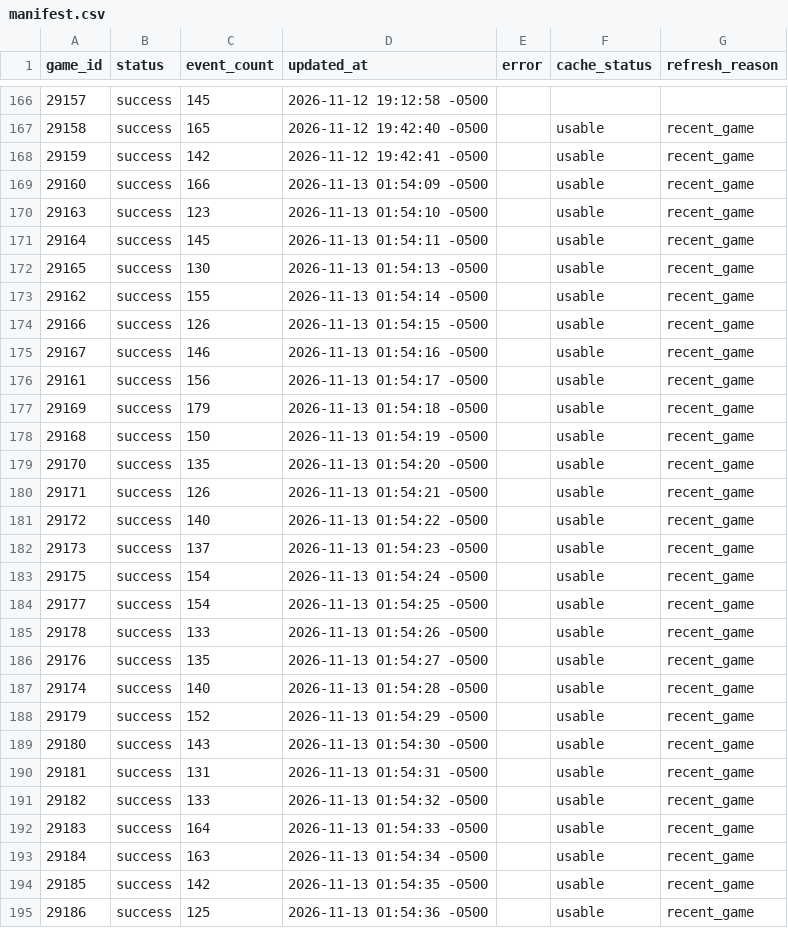
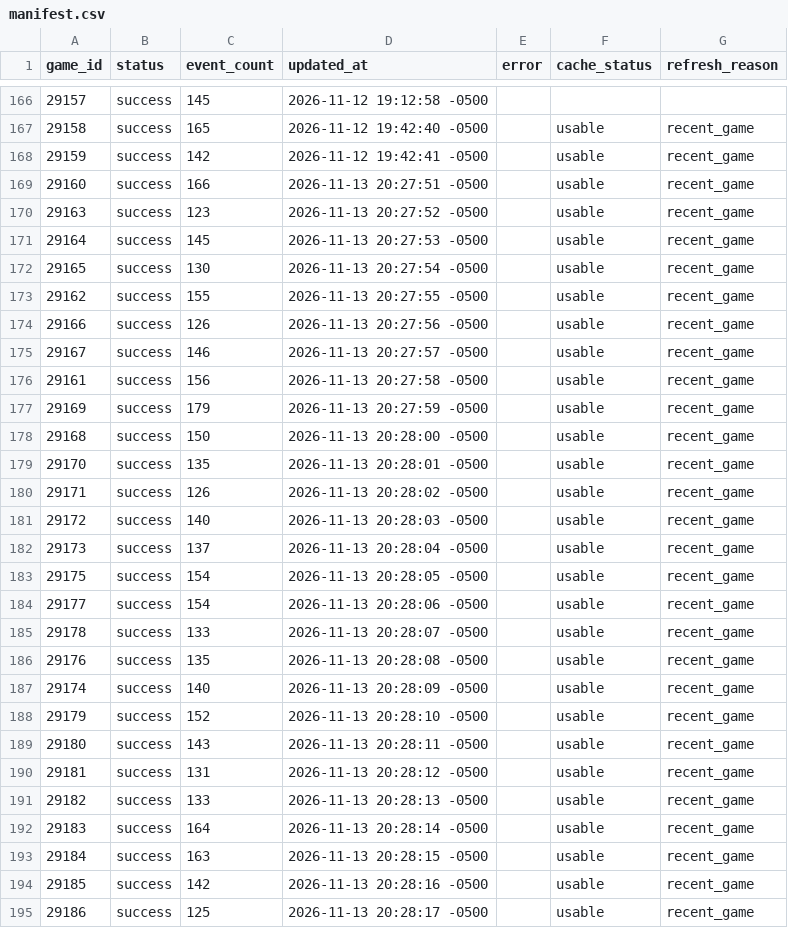
Before and after one commit to NoahCornish/IceIndex, a CSV file: data/games/2026-27/manifest.csv, drawn as a sheet; only a part is shown, gaps mark what is left out; the diff covers the shown part only.

```diff
--- a/data/games/2026-27/manifest.csv
+++ b/data/games/2026-27/manifest.csv
@@ -168,28 +168,28 @@
 "29159","success","142","2026-11-12 19:42:41 -0500","","usable","recent_game"
-"29160","success","166","2026-11-13 01:54:09 -0500","","usable","recent_game"
-"29163","success","123","2026-11-13 01:54:10 -0500","","usable","recent_game"
-"29164","success","145","2026-11-13 01:54:11 -0500","","usable","recent_game"
-"29165","success","130","2026-11-13 01:54:13 -0500","","usable","recent_game"
-"29162","success","155","2026-11-13 01:54:14 -0500","","usable","recent_game"
-"29166","success","126","2026-11-13 01:54:15 -0500","","usable","recent_game"
-"29167","success","146","2026-11-13 01:54:16 -0500","","usable","recent_game"
-"29161","success","156","2026-11-13 01:54:17 -0500","","usable","recent_game"
-"29169","success","179","2026-11-13 01:54:18 -0500","","usable","recent_game"
-"29168","success","150","2026-11-13 01:54:19 -0500","","usable","recent_game"
-"29170","success","135","2026-11-13 01:54:20 -0500","","usable","recent_game"
-"29171","success","126","2026-11-13 01:54:21 -0500","","usable","recent_game"
-"29172","success","140","2026-11-13 01:54:22 -0500","","usable","recent_game"
-"29173","success","137","2026-11-13 01:54:23 -0500","","usable","recent_game"
-"29175","success","154","2026-11-13 01:54:24 -0500","","usable","recent_game"
-"29177","success","154","2026-11-13 01:54:25 -0500","","usable","recent_game"
-"29178","success","133","2026-11-13 01:54:26 -0500","","usable","recent_game"
-"29176","success","135","2026-11-13 01:54:27 -0500","","usable","recent_game"
-"29174","success","140","2026-11-13 01:54:28 -0500","","usable","recent_game"
-"29179","success","152","2026-11-13 01:54:29 -0500","","usable","recent_game"
-"29180","success","143","2026-11-13 01:54:30 -0500","","usable","recent_game"
-"29181","success","131","2026-11-13 01:54:31 -0500","","usable","recent_game"
-"29182","success","133","2026-11-13 01:54:32 -0500","","usable","recent_game"
-"29183","success","164","2026-11-13 01:54:33 -0500","","usable","recent_game"
-"29184","success","163","2026-11-13 01:54:34 -0500","","usable","recent_game"
-"29185","success","142","2026-11-13 01:54:35 -0500","","usable","recent_game"
-"29186","success","125","2026-11-13 01:54:36 -0500","","usable","recent_game"
+"29160","success","166","2026-11-13 20:27:51 -0500","","usable","recent_game"
+"29163","success","123","2026-11-13 20:27:52 -0500","","usable","recent_game"
+"29164","success","145","2026-11-13 20:27:53 -0500","","usable","recent_game"
+"29165","success","130","2026-11-13 20:27:54 -0500","","usable","recent_game"
+"29162","success","155","2026-11-13 20:27:55 -0500","","usable","recent_game"
+"29166","success","126","2026-11-13 20:27:56 -0500","","usable","recent_game"
+"29167","success","146","2026-11-13 20:27:57 -0500","","usable","recent_game"
+"29161","success","156","2026-11-13 20:27:58 -0500","","usable","recent_game"
+"29169","success","179","2026-11-13 20:27:59 -0500","","usable","recent_game"
+"29168","success","150","2026-11-13 20:28:00 -0500","","usable","recent_game"
+"29170","success","135","2026-11-13 20:28:01 -0500","","usable","recent_game"
+"29171","success","126","2026-11-13 20:28:02 -0500","","usable","recent_game"
+"29172","success","140","2026-11-13 20:28:03 -0500","","usable","recent_game"
+"29173","success","137","2026-11-13 20:28:04 -0500","","usable","recent_game"
+"29175","success","154","2026-11-13 20:28:05 -0500","","usable","recent_game"
+"29177","success","154","2026-11-13 20:28:06 -0500","","usable","recent_game"
+"29178","success","133","2026-11-13 20:28:07 -0500","","usable","recent_game"
+"29176","success","135","2026-11-13 20:28:08 -0500","","usable","recent_game"
+"29174","success","140","2026-11-13 20:28:09 -0500","","usable","recent_game"
+"29179","success","152","2026-11-13 20:28:10 -0500","","usable","recent_game"
+"29180","success","143","2026-11-13 20:28:11 -0500","","usable","recent_game"
+"29181","success","131","2026-11-13 20:28:12 -0500","","usable","recent_game"
+"29182","success","133","2026-11-13 20:28:13 -0500","","usable","recent_game"
+"29183","success","164","2026-11-13 20:28:14 -0500","","usable","recent_game"
+"29184","success","163","2026-11-13 20:28:15 -0500","","usable","recent_game"
+"29185","success","142","2026-11-13 20:28:16 -0500","","usable","recent_game"
+"29186","success","125","2026-11-13 20:28:17 -0500","","usable","recent_game"
```
Also changed, not shown: 42 edited cells elsewhere in this file, data/games/2026-27/game_event_summary.csv, data/games/2026-27/schedule.csv, 20 other files.
